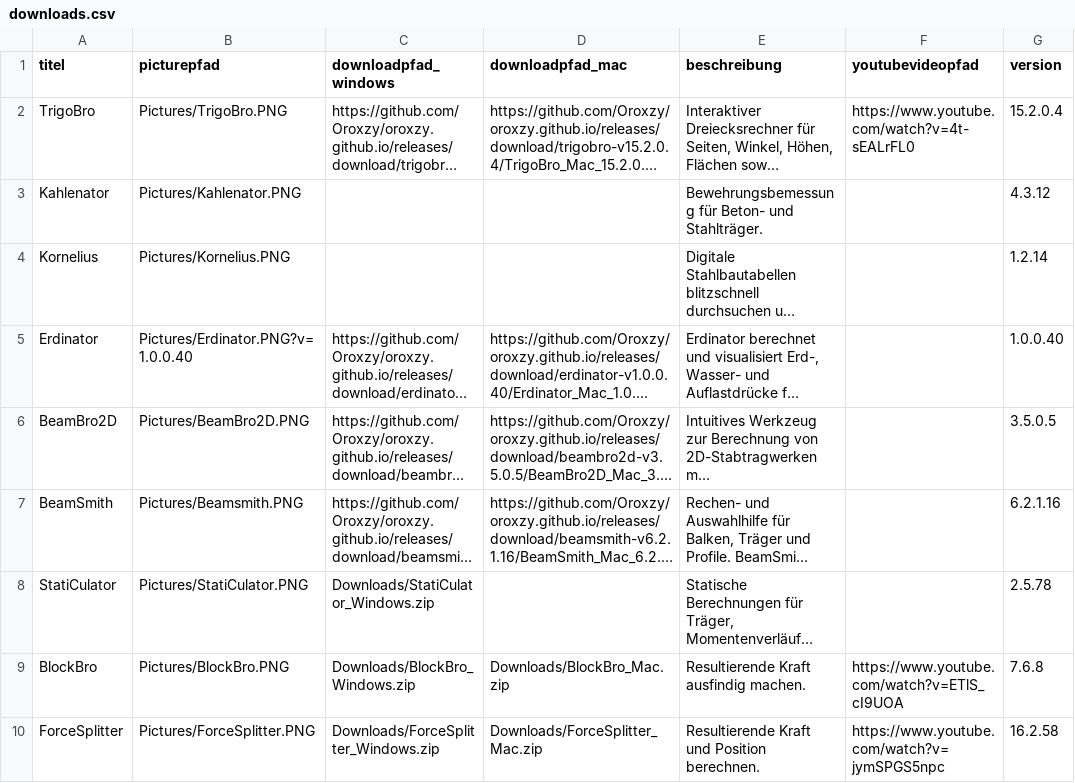
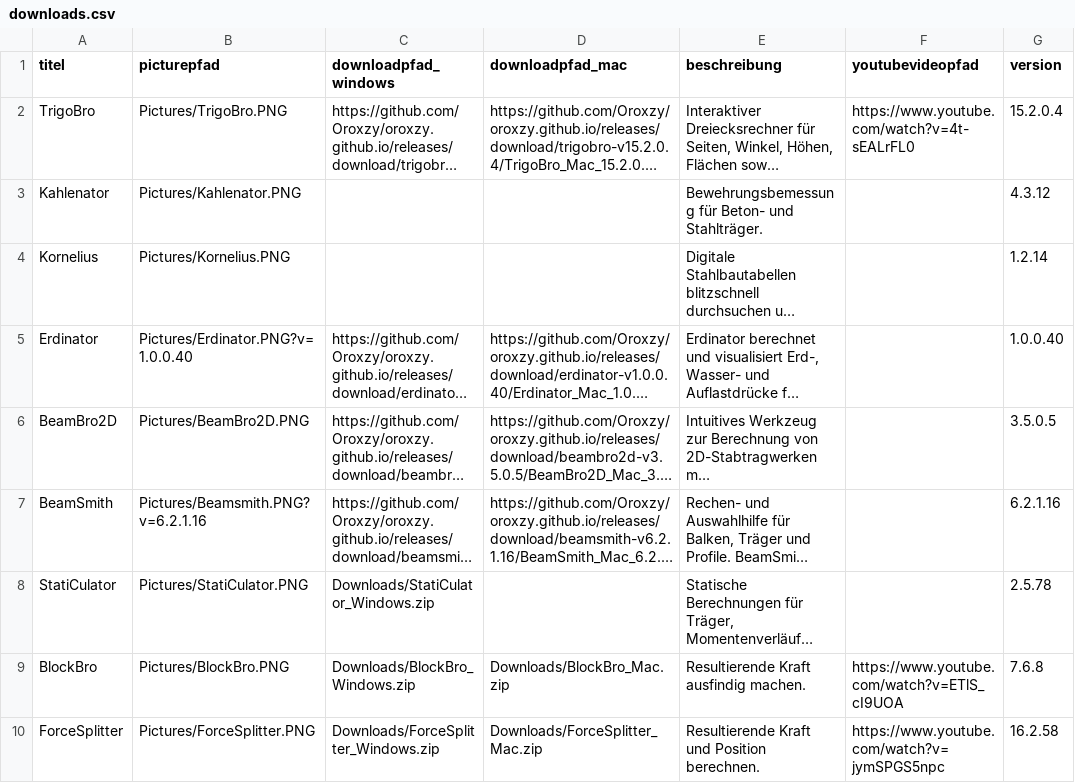
Before and after one commit to Oroxzy/oroxzy.github.io, a CSV file: downloads.csv, drawn as a sheet; only a part is shown; long unchanged cells end in …; the diff names each change by its address in the sheet, - before the commit and + after, or states it on an @@ line.

```diff
--- a/downloads.csv
+++ b/downloads.csv
-B7 (picturepfad): Pictures/Beamsmith.PNG
+B7 (picturepfad): Pictures/Beamsmith.PNG?v=6.2.1.16
```
Also changed, not shown: 2 other files.
